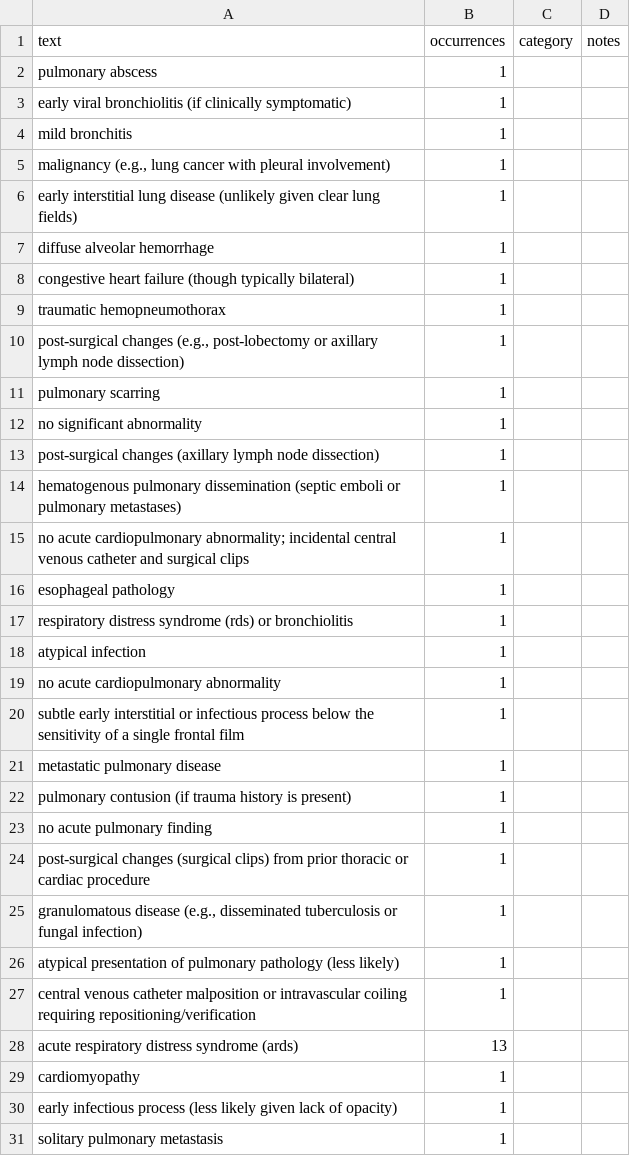
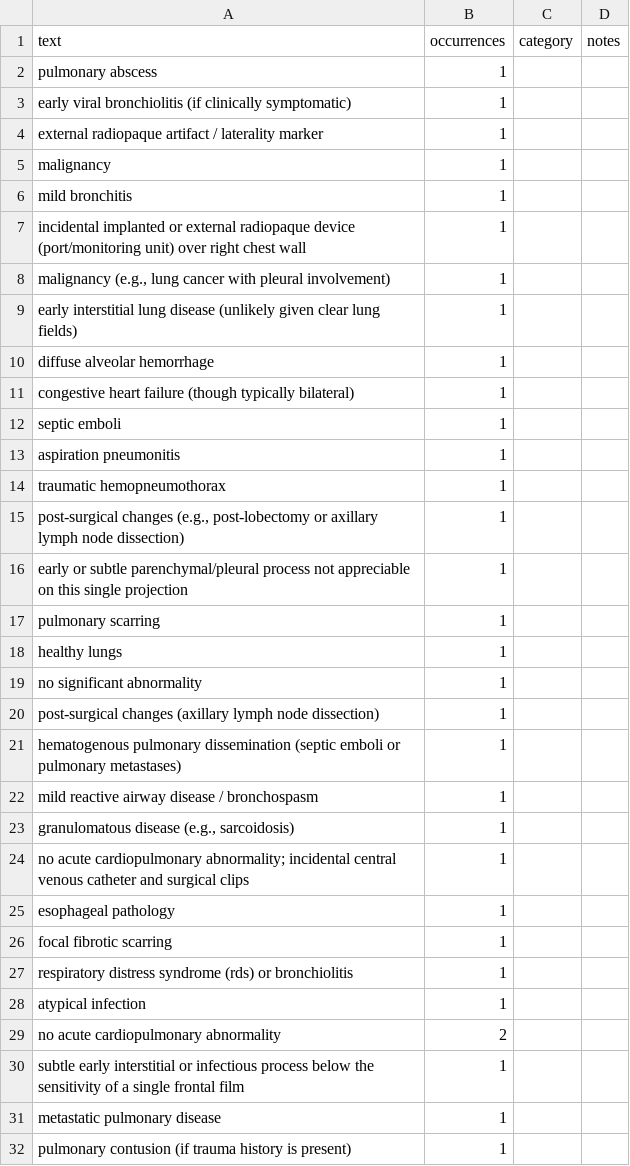
Before and after one commit to CodeWracker/AgentXray, a CSV file: analysis/exp1/oov_audit.csv, drawn as a sheet; only a part is shown; the shorter side is filled out with more unchanged rows; the diff covers the shown part only.

```diff
--- a/analysis/exp1/oov_audit.csv
+++ b/analysis/exp1/oov_audit.csv
@@ -3,3 +3,6 @@ pulmonary abscess,1,,
 early viral bronchiolitis (if clinically symptomatic),1,,
+external radiopaque artifact / laterality marker,1,,
+malignancy,1,,
 mild bronchitis,1,,
+incidental implanted or external radiopaque device (port/monitoring unit) over right chest wall,1,,
 "malignancy (e.g., lung cancer with pleural involvement)",1,,
@@ -8,5 +11,9 @@ diffuse alveolar hemorrhage,1,,
 congestive heart failure (though typically bilateral),1,,
+septic emboli,1,,
+aspiration pneumonitis,1,,
 traumatic hemopneumothorax,1,,
 "post-surgical changes (e.g., post-lobectomy or axillary lymph node dissection)",1,,
+early or subtle parenchymal/pleural process not appreciable on this single projection,1,,
 pulmonary scarring,1,,
+healthy lungs,1,,
 no significant abnormality,1,,
@@ -14,7 +21,10 @@ post-surgical changes (axillary lymph node dissection),1,,
 hematogenous pulmonary dissemination (septic emboli or pulmonary metastases),1,,
+mild reactive airway disease / bronchospasm,1,,
+"granulomatous disease (e.g., sarcoidosis)",1,,
 no acute cardiopulmonary abnormality; incidental central venous catheter and surgical clips,1,,
 esophageal pathology,1,,
+focal fibrotic scarring,1,,
 respiratory distress syndrome (rds) or bronchiolitis,1,,
 atypical infection,1,,
-no acute cardiopulmonary abnormality,1,,
+no acute cardiopulmonary abnormality,2,,
 subtle early interstitial or infectious process below the sensitivity of a single frontal film,1,,
```
Also changed, not shown: 21 added rows elsewhere in this file, analysis/exp2/cases.csv, analysis/exp2/summary.csv, 36 other files.
